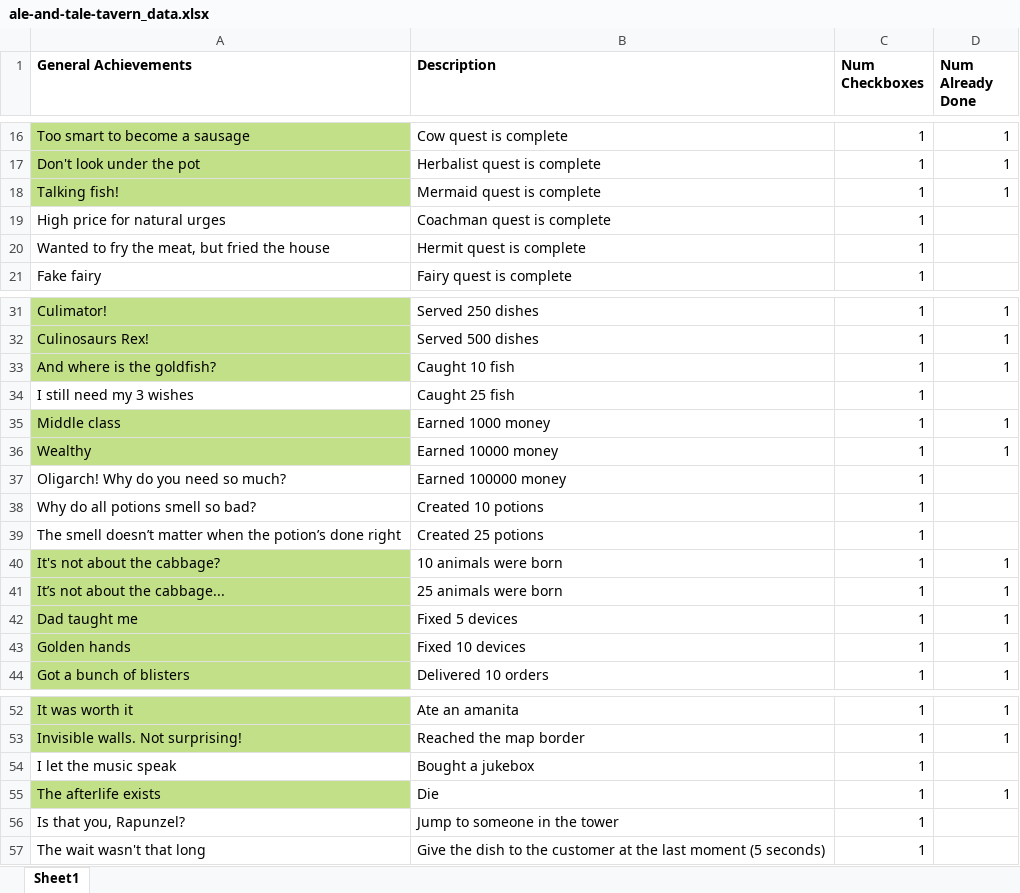
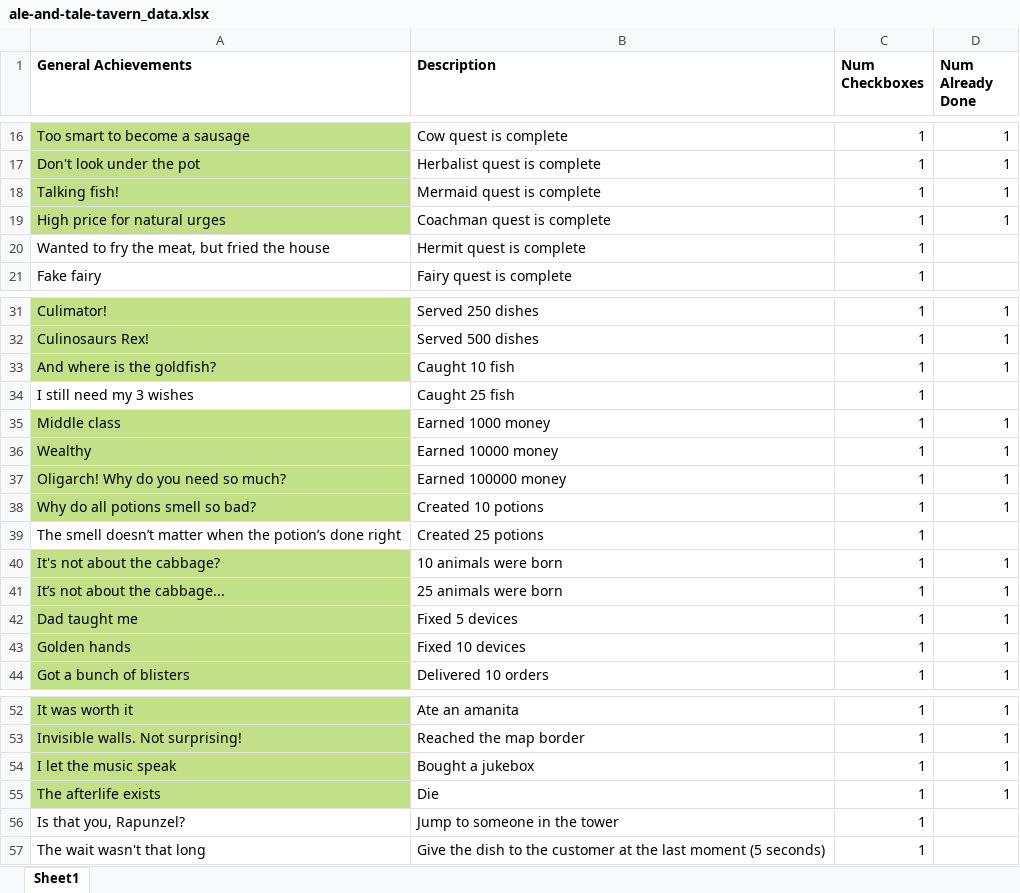
Before and after one commit to cngrindstaff/Achievement-Vault, an Excel workbook: games/ale-and-tale-tavern/ale-and-tale-tavern_data.xlsx, sheet Sheet1, drawn as a sheet; only a part is shown, gaps mark what is left out; values as stored, in another font and other column widths than the file's, no borders; table styles not drawn; the diff names each change by its address in the sheet, - before the commit and + after, or states it on an @@ line.

```diff
--- a/games/ale-and-tale-tavern/ale-and-tale-tavern_data.xlsx (sheet Sheet1)
+++ b/games/ale-and-tale-tavern/ale-and-tale-tavern_data.xlsx (sheet Sheet1)
-A19 fill: none
+A19 fill: #C2E088
-D19 (Num Already Done): (empty)
+D19 (Num Already Done): 1
-A37:A38 fill: none
+A37:A38 fill: #C2E088
-D37:D38 (Num Already Done): (empty)
+D37:D38 (Num Already Done): 1
-A54 fill: none
+A54 fill: #C2E088
-D54 (Num Already Done): (empty)
+D54 (Num Already Done): 1
```
Also changed, not shown: games/ale-and-tale-tavern/ingredient-list.xlsm.
